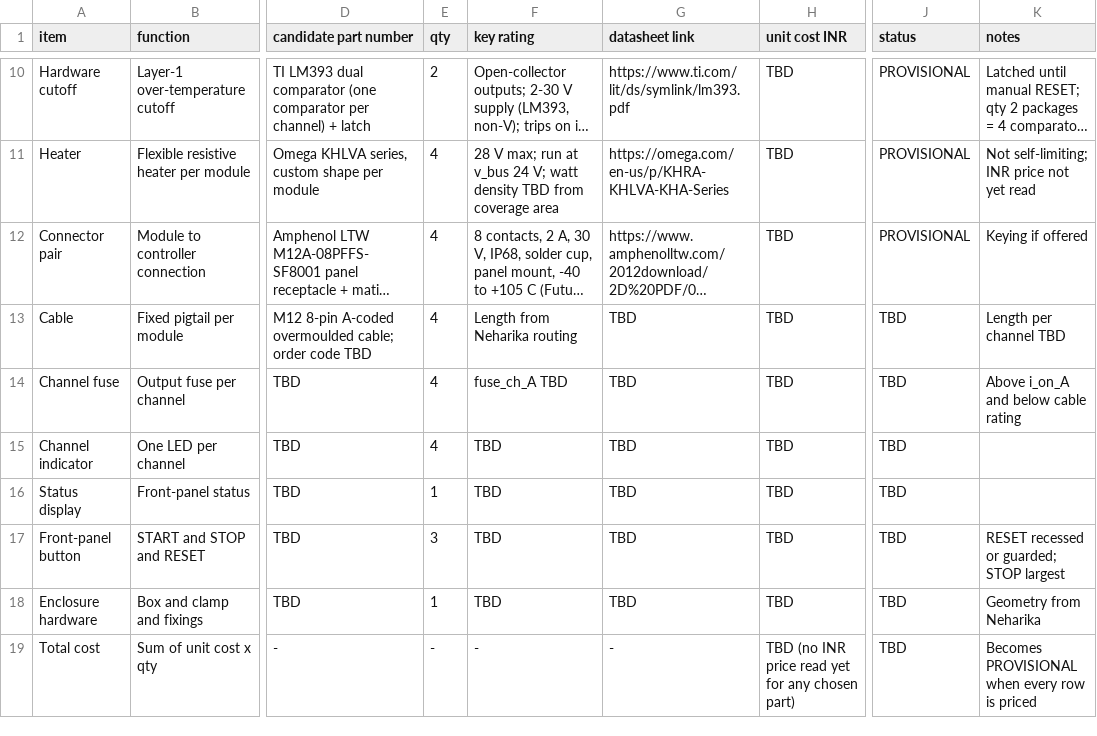
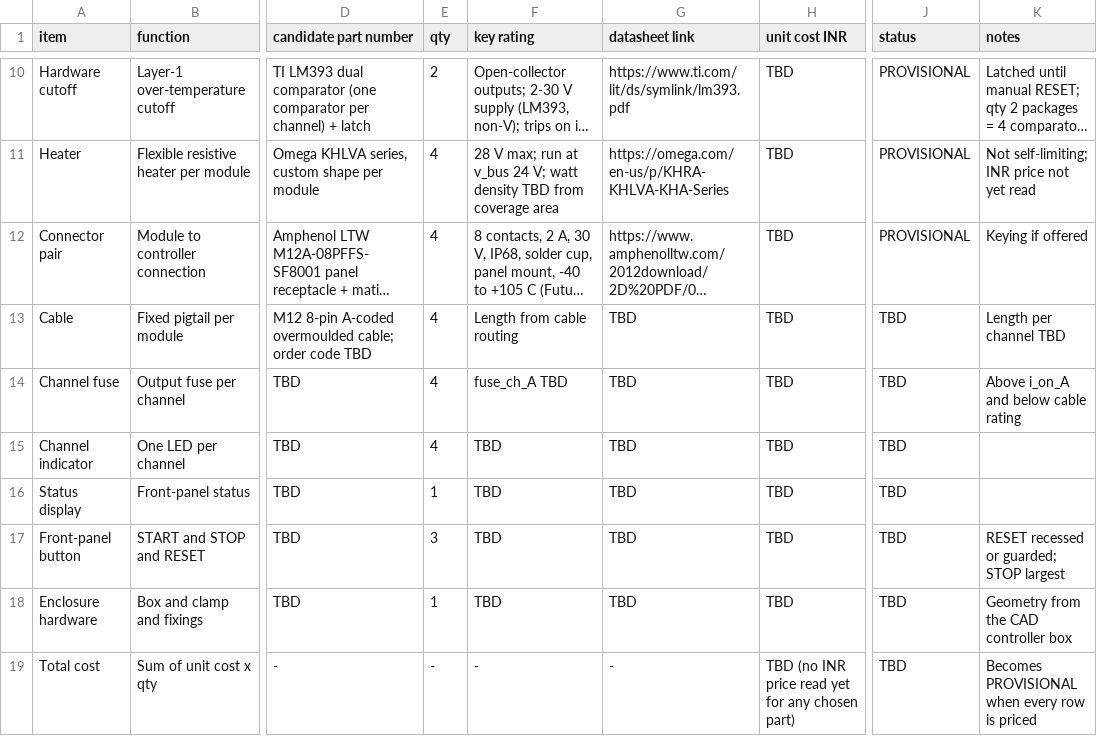
Before and after one commit to shreehannayak/neram-thermal-digital-twin, a CSV file: hardware/bom/electrical_bom.csv, drawn as a sheet; only a part is shown, gaps mark what is left out; long unchanged cells end in …; the diff names each change by its address in the sheet, - before the commit and + after, or states it on an @@ line.

```diff
--- a/hardware/bom/electrical_bom.csv
+++ b/hardware/bom/electrical_bom.csv
-F13 (key rating): Length from Neharika routing
+F13 (key rating): Length from cable routing
-K18 (notes): Geometry from Neharika
+K18 (notes): Geometry from the CAD controller box
```
Also changed, not shown: hardware/comparisons/heater_comparison.csv, hardware/interfaces/cad_envelope.csv, 8 other files.
